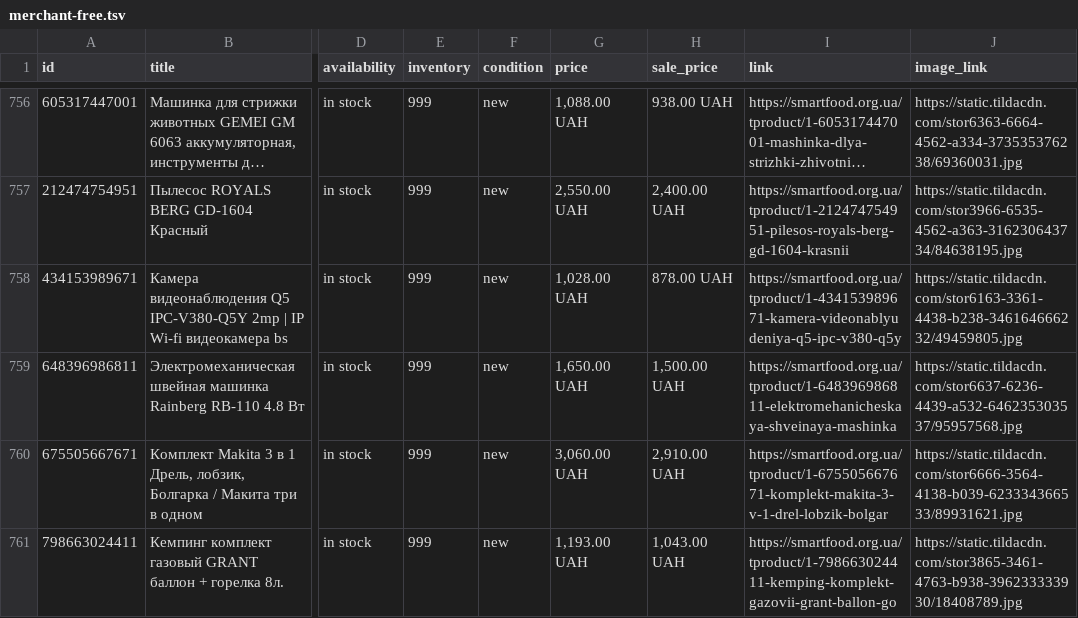
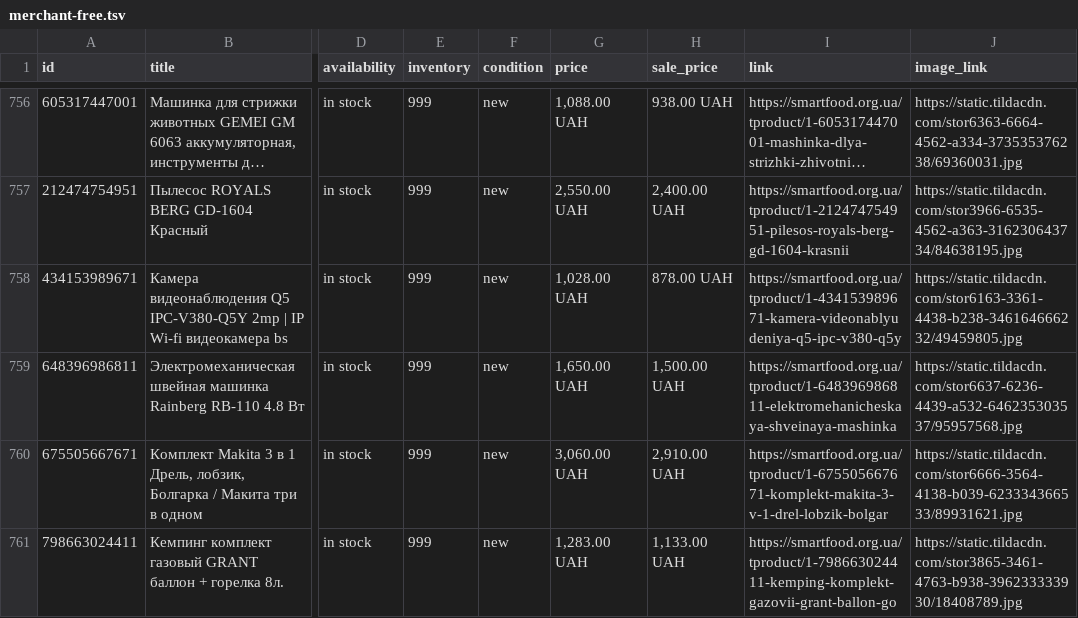
Before and after one commit to x35a/feed-handlers, a TSV file: output/merchant-free.tsv, drawn as a sheet; only a part is shown, gaps mark what is left out; long unchanged cells end in …; the diff names each change by its address in the sheet, - before the commit and + after, or states it on an @@ line.

```diff
--- a/output/merchant-free.tsv
+++ b/output/merchant-free.tsv
-G761 (price): 1,193.00 UAH
+G761 (price): 1,283.00 UAH
-H761 (sale_price): 1,043.00 UAH
+H761 (sale_price): 1,133.00 UAH
```
Also changed, not shown: 9 other files.
